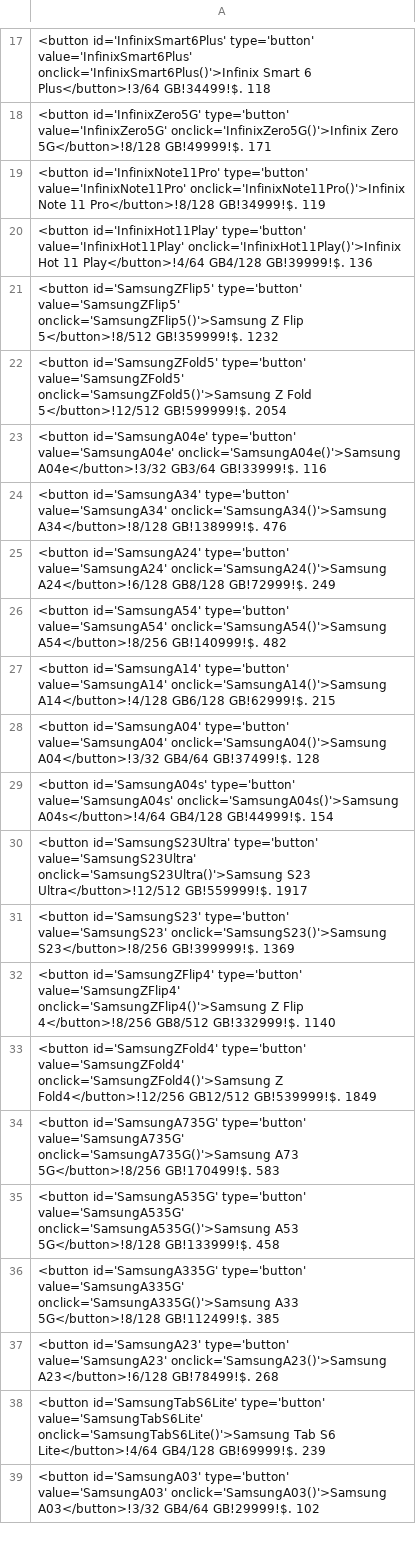
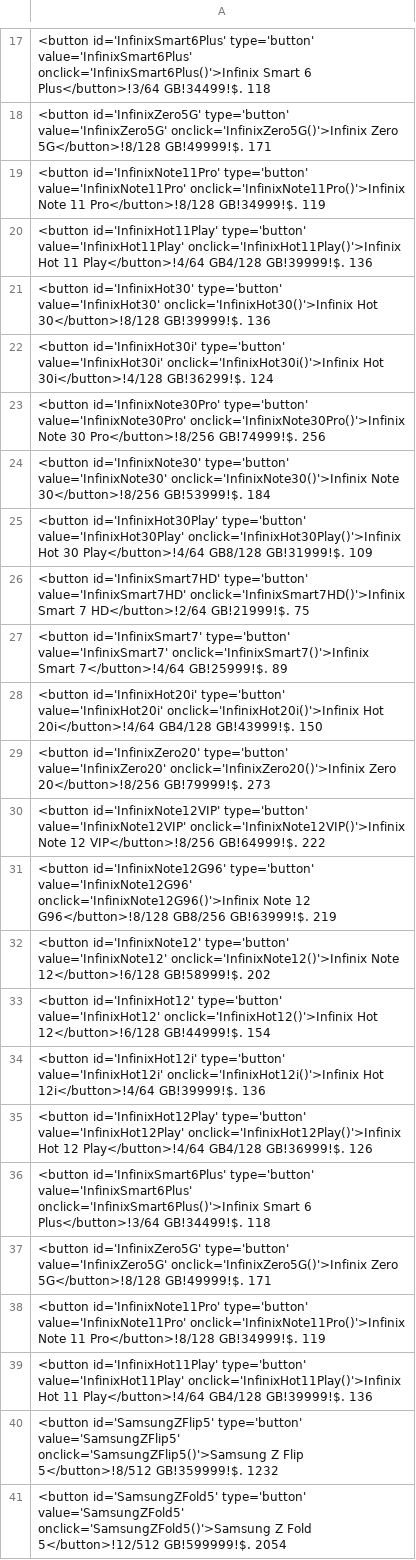
Before and after one commit to maliksuhail/mobileprices, a CSV file: all/allpricelist.csv, drawn as a sheet; only a part is shown, gaps mark what is left out; the shorter side is filled out with more unchanged rows; the diff names each change by its address in the sheet, - before the commit and + after, or states it on an @@ line.

```diff
--- a/all/allpricelist.csv
+++ b/all/allpricelist.csv
+row 21: <button id='InfinixHot30' type='button' value='InfinixHot30' onclick='InfinixHot30()'>Infinix Hot 30</button>!8/128 GB!39999!$. 136
+row 22: <button id='InfinixHot30i' type='button' value='InfinixHot30i' onclick='InfinixHot30i()'>Infinix Hot 30i</button>!4/128 GB!36299!$. 124
+row 23: <button id='InfinixNote30Pro' type='button' value='InfinixNote30Pro' onclick='InfinixNote30Pro()'>Infinix Note 30 Pro</button>!8/256 GB!74999!$. 256
+row 24: <button id='InfinixNote30' type='button' value='InfinixNote30' onclick='InfinixNote30()'>Infinix Note 30</button>!8/256 GB!53999!$. 184
+row 25: <button id='InfinixHot30Play' type='button' value='InfinixHot30Play' onclick='InfinixHot30Play()'>Infinix Hot 30 Play</button>!4/64 GB8/128 GB!31999!$. 109
+row 26: <button id='InfinixSmart7HD' type='button' value='InfinixSmart7HD' onclick='InfinixSmart7HD()'>Infinix Smart 7 HD</button>!2/64 GB!21999!$. 75
+row 27: <button id='InfinixSmart7' type='button' value='InfinixSmart7' onclick='InfinixSmart7()'>Infinix Smart 7</button>!4/64 GB!25999!$. 89
+row 28: <button id='InfinixHot20i' type='button' value='InfinixHot20i' onclick='InfinixHot20i()'>Infinix Hot 20i</button>!4/64 GB4/128 GB!43999!$. 150
+row 29: <button id='InfinixZero20' type='button' value='InfinixZero20' onclick='InfinixZero20()'>Infinix Zero 20</button>!8/256 GB!79999!$. 273
+row 30: <button id='InfinixNote12VIP' type='button' value='InfinixNote12VIP' onclick='InfinixNote12VIP()'>Infinix Note 12 VIP</button>!8/256 GB!64999!$. 222
+row 31: <button id='InfinixNote12G96' type='button' value='InfinixNote12G96' onclick='InfinixNote12G96()'>Infinix Note 12 G96</button>!8/128 GB8/256 GB!63999!$. 219
+row 32: <button id='InfinixNote12' type='button' value='InfinixNote12' onclick='InfinixNote12()'>Infinix Note 12</button>!6/128 GB!58999!$. 202
+row 33: <button id='InfinixHot12' type='button' value='InfinixHot12' onclick='InfinixHot12()'>Infinix Hot 12</button>!6/128 GB!44999!$. 154
+row 34: <button id='InfinixHot12i' type='button' value='InfinixHot12i' onclick='InfinixHot12i()'>Infinix Hot 12i</button>!4/64 GB!39999!$. 136
+row 35: <button id='InfinixHot12Play' type='button' value='InfinixHot12Play' onclick='InfinixHot12Play()'>Infinix Hot 12 Play</button>!4/64 GB4/128 GB!36999!$. 126
+row 36: <button id='InfinixSmart6Plus' type='button' value='InfinixSmart6Plus' onclick='InfinixSmart6Plus()'>Infinix Smart 6 Plus</button>!3/64 GB!34499!$. 118
+row 37: <button id='InfinixZero5G' type='button' value='InfinixZero5G' onclick='InfinixZero5G()'>Infinix Zero 5G</button>!8/128 GB!49999!$. 171
+row 38: <button id='InfinixNote11Pro' type='button' value='InfinixNote11Pro' onclick='InfinixNote11Pro()'>Infinix Note 11 Pro</button>!8/128 GB!34999!$. 119
+row 39: <button id='InfinixHot11Play' type='button' value='InfinixHot11Play' onclick='InfinixHot11Play()'>Infinix Hot 11 Play</button>!4/64 GB4/128 GB!39999!$. 136
```
Also changed, not shown: 4 other files.
